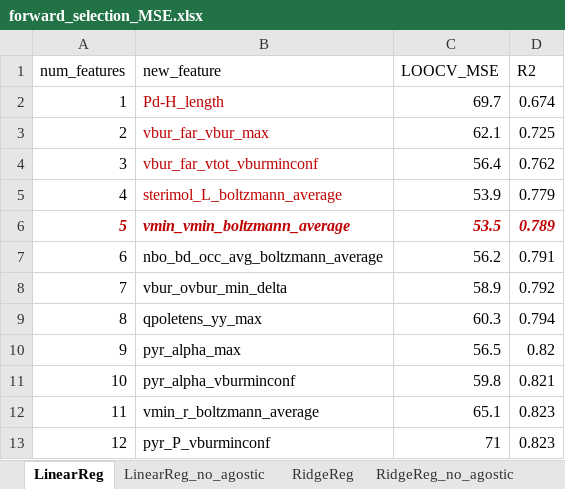
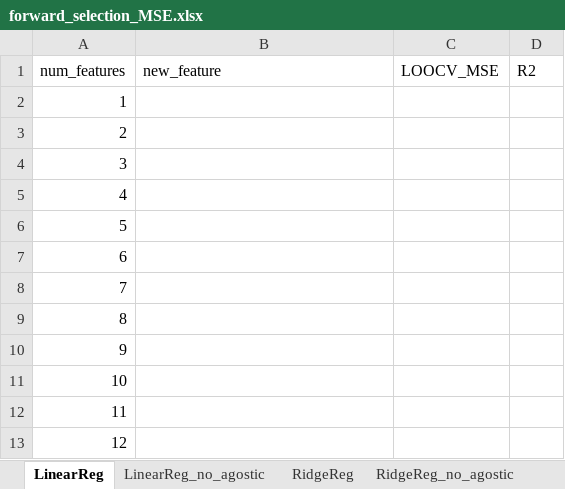
Before and after one commit to pmwaddell/pd-c-photochem-ML, an Excel workbook: ligands-ML/forward_selection_MSE.xlsx, sheet LinearReg, drawn as a sheet; values as stored, in another font and other column widths than the file's, no borders; charts and pictures not drawn; the diff names each change by its address in the sheet, - before the commit and + after, or states it on an @@ line.

```diff
--- a/ligands-ML/forward_selection_MSE.xlsx (sheet LinearReg)
+++ b/ligands-ML/forward_selection_MSE.xlsx (sheet LinearReg)
-B2 (new_feature): Pd-H_length
+B2 (new_feature): (empty)
-C2 (LOOCV_MSE): 69.7
+C2 (LOOCV_MSE): (empty)
-D2 (R2): 0.674
+D2 (R2): (empty)
-B3 (new_feature): vbur_far_vbur_max
+B3 (new_feature): (empty)
-C3 (LOOCV_MSE): 62.1
+C3 (LOOCV_MSE): (empty)
-D3 (R2): 0.725
+D3 (R2): (empty)
-B4 (new_feature): vbur_far_vtot_vburminconf
+B4 (new_feature): (empty)
-C4 (LOOCV_MSE): 56.4
+C4 (LOOCV_MSE): (empty)
-D4 (R2): 0.762
+D4 (R2): (empty)
-B5 (new_feature): sterimol_L_boltzmann_average
+B5 (new_feature): (empty)
-C5 (LOOCV_MSE): 53.9
+C5 (LOOCV_MSE): (empty)
-D5 (R2): 0.779
+D5 (R2): (empty)
@@ A6 bold: on → off, italic: on → off, text colour: #C00000 → black @@
-B6 (new_feature): vmin_vmin_boltzmann_average
+B6 (new_feature): (empty)
-C6 (LOOCV_MSE): 53.5
+C6 (LOOCV_MSE): (empty)
-D6 (R2): 0.789
+D6 (R2): (empty)
-B7 (new_feature): nbo_bd_occ_avg_boltzmann_average
+B7 (new_feature): (empty)
-C7 (LOOCV_MSE): 56.2
+C7 (LOOCV_MSE): (empty)
-D7 (R2): 0.791
+D7 (R2): (empty)
-B8 (new_feature): vbur_ovbur_min_delta
+B8 (new_feature): (empty)
-C8 (LOOCV_MSE): 58.9
+C8 (LOOCV_MSE): (empty)
-D8 (R2): 0.792
+D8 (R2): (empty)
-B9 (new_feature): qpoletens_yy_max
+B9 (new_feature): (empty)
-C9 (LOOCV_MSE): 60.3
+C9 (LOOCV_MSE): (empty)
-D9 (R2): 0.794
+D9 (R2): (empty)
-B10 (new_feature): pyr_alpha_max
+B10 (new_feature): (empty)
-C10 (LOOCV_MSE): 56.5
+C10 (LOOCV_MSE): (empty)
-D10 (R2): 0.82
+D10 (R2): (empty)
-B11 (new_feature): pyr_alpha_vburminconf
+B11 (new_feature): (empty)
-C11 (LOOCV_MSE): 59.8
+C11 (LOOCV_MSE): (empty)
-D11 (R2): 0.821
+D11 (R2): (empty)
-B12 (new_feature): vmin_r_boltzmann_average
+B12 (new_feature): (empty)
-C12 (LOOCV_MSE): 65.1
+C12 (LOOCV_MSE): (empty)
-D12:D13 (R2): 0.823
+D12:D13 (R2): (empty)
-B13 (new_feature): pyr_P_vburminconf
+B13 (new_feature): (empty)
-C13 (LOOCV_MSE): 71
+C13 (LOOCV_MSE): (empty)
```
Also changed, not shown: sheet RidgeReg_no_agostic, sheet RidgeReg, sheet LinearReg_no_agostic, other sheet tabs, charts or pictures, 20 other files.
